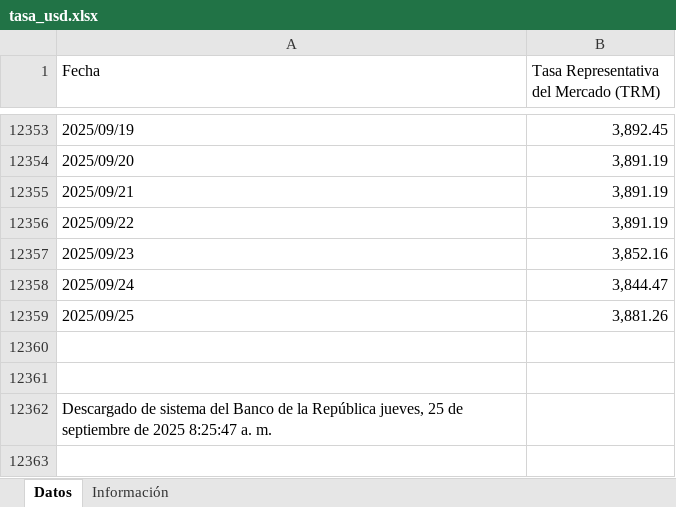
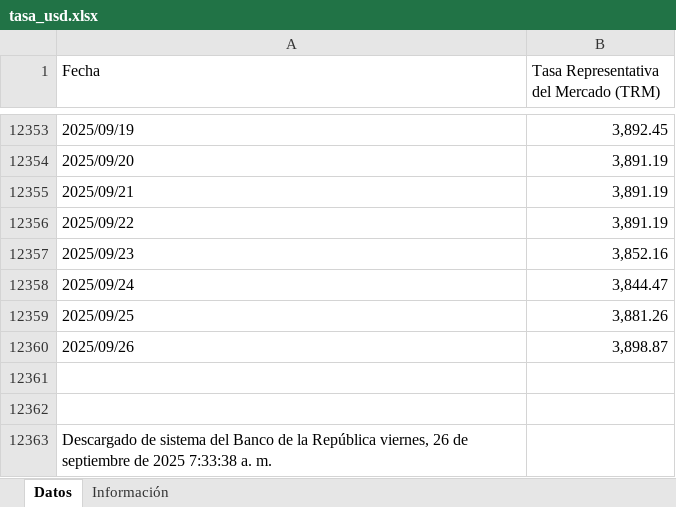
Before and after one commit to victorferreiradev/Cambio-Colombia, an Excel workbook: data/tasa_usd.xlsx, sheet Datos, drawn as a sheet; only a part is shown, gaps mark what is left out; values as stored, in another font and other column widths than the file's, no borders; addresses are those after the commit; the diff names each change by its address in the sheet, - before the commit and + after, or states it on an @@ line.

```diff
--- a/data/tasa_usd.xlsx (sheet Datos)
+++ b/data/tasa_usd.xlsx (sheet Datos)
+row 12360: 2025/09/26 | 3,898.87
-A12363 (Fecha): …la República jueves, 25 de septiembre de 2025 8:25:47 a. m.
+A12363 (Fecha): …la República viernes, 26 de septiembre de 2025 7:33:38 a. m.
```
Also changed, not shown: data/tasa_eur.xlsx.
